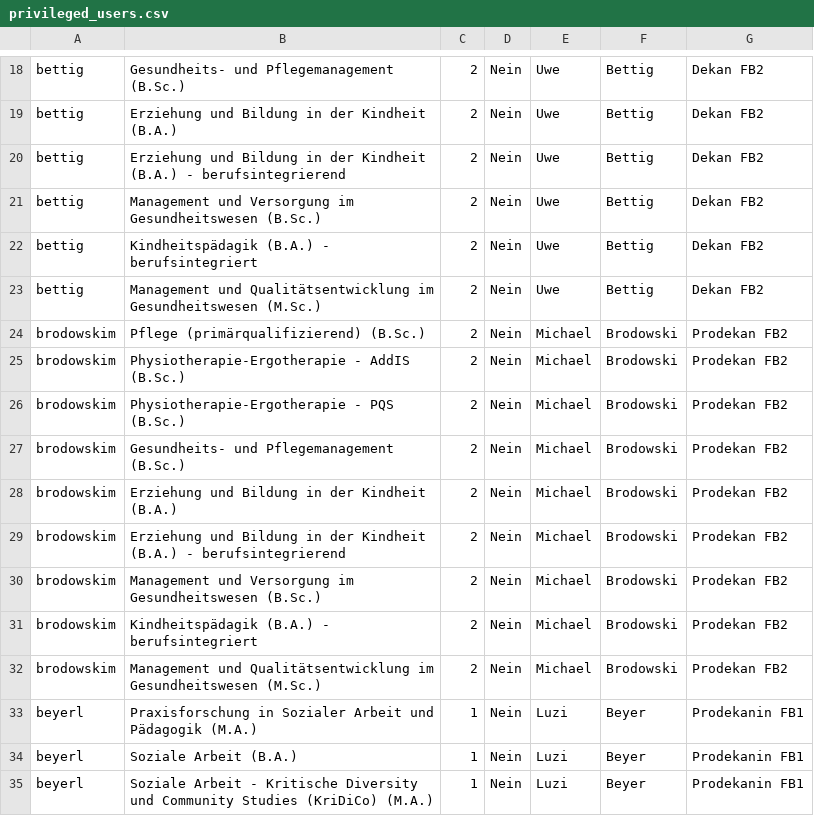
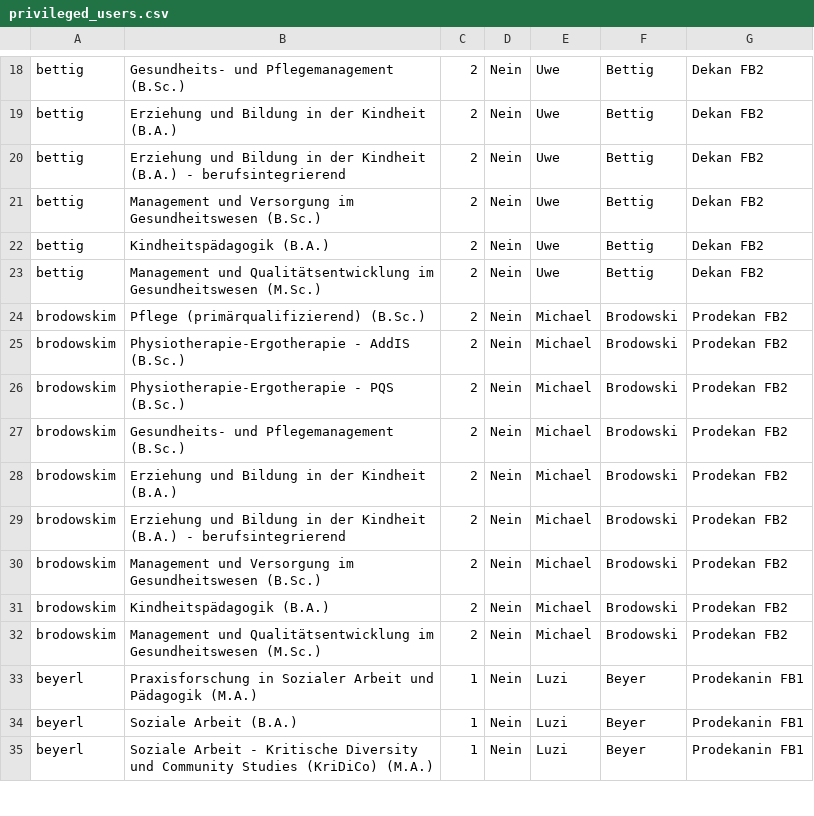
Before and after one commit to HarryBleckert/moodle-mod_evaluation, a CSV file: privileged_users.csv, drawn as a sheet; only a part is shown, gaps mark what is left out.

Commit message:
no comments

```diff
--- a/privileged_users.csv
+++ b/privileged_users.csv
@@ -21,3 +21,3 @@ bettig,Erziehung und Bildung in der Kindheit (B.A.) - berufsintegrierend,2,Nein,
 bettig,Management und Versorgung im Gesundheitswesen (B.Sc.),2,Nein,Uwe,Bettig,Dekan FB2
-bettig,Kindheitspädagik (B.A.) - berufsintegriert,2,Nein,Uwe,Bettig,Dekan FB2
+bettig,Kindheitspädagogik (B.A.),2,Nein,Uwe,Bettig,Dekan FB2
 bettig,Management und Qualitätsentwicklung im Gesundheitswesen (M.Sc.),2,Nein,Uwe,Bettig,Dekan FB2
@@ -30,3 +30,3 @@ brodowskim,Erziehung und Bildung in der Kindheit (B.A.) - berufsintegrierend,2,N
 brodowskim,Management und Versorgung im Gesundheitswesen (B.Sc.),2,Nein,Michael,Brodowski,Prodekan FB2
-brodowskim,Kindheitspädagik (B.A.) - berufsintegriert,2,Nein,Michael,Brodowski,Prodekan FB2
+brodowskim,Kindheitspädagogik (B.A.),2,Nein,Michael,Brodowski,Prodekan FB2
 brodowskim,Management und Qualitätsentwicklung im Gesundheitswesen (M.Sc.),2,Nein,Michael,Brodowski,Prodekan FB2
```
